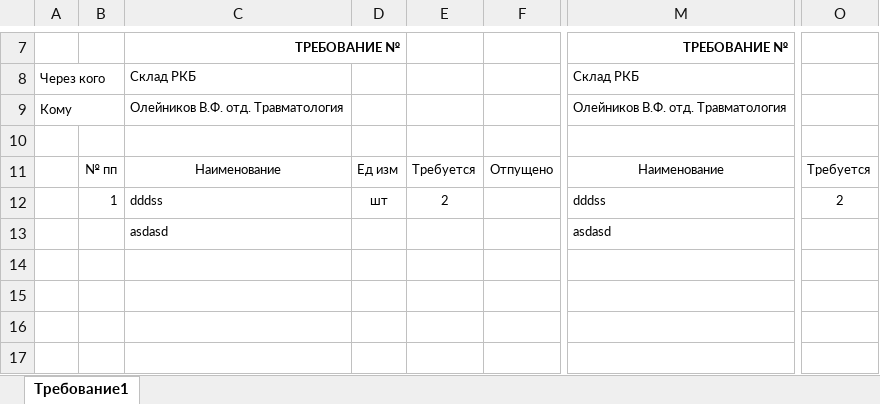
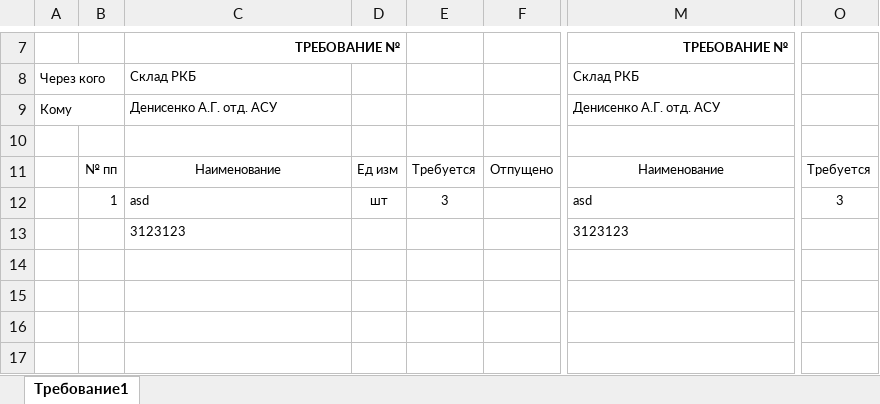
Before and after one commit to LaPesadilla-rus/test_sklad, an Excel workbook: backend/docs/test100_T.xlsx, sheet Требование1, drawn as a sheet; only a part is shown, gaps mark what is left out; values as stored, in another font and other column widths than the file's, no borders; removed rows and columns are numbered as before the commit, all else as after; rows hold the shown columns only; the diff names each change by its address in the sheet, - before the commit and + after, or states it on an @@ line.

Commit message:
Update test100_T.xlsx

```diff
--- a/backend/docs/test100_T.xlsx (sheet Требование1)
+++ b/backend/docs/test100_T.xlsx (sheet Требование1)
-C9: Олейников В.Ф. отд. Травматология
+C9: Денисенко А.Г. отд. АСУ
-M9: Олейников В.Ф. отд. Травматология
+M9: Денисенко А.Г. отд. АСУ
-C12: dddss
+C12: asd
-E12: 2
+E12: 3
-M12: dddss
+M12: asd
-O12: 2
+O12: 3
-row 13:  |  | asdasd |  |  |  | asdasd
+row 13:  |  | 3123123 |  |  |  | 3123123
```
